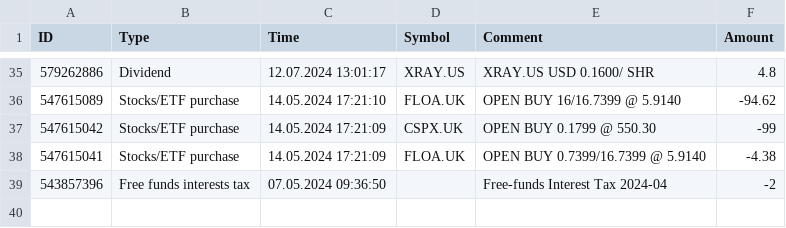
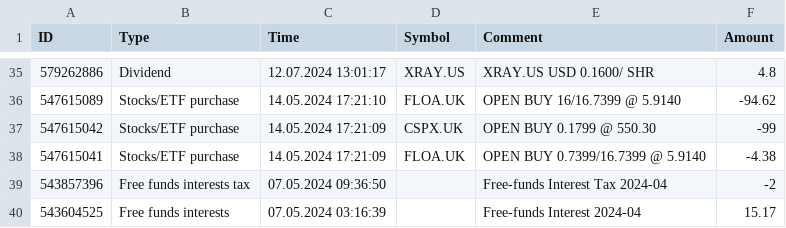
Before and after one commit to dickwolff/Export-To-Ghostfolio, a CSV file: samples/xtb-export.csv, drawn as a sheet; only a part is shown, gaps mark what is left out; the diff names each change by its address in the sheet, - before the commit and + after, or states it on an @@ line.

Commit message:
Process interest tax

```diff
--- a/samples/xtb-export.csv
+++ b/samples/xtb-export.csv
+row 40: 543604525 | Free funds interests | 07.05.2024 03:16:39 |  | Free-funds Interest 2024-04 | 15.17
```
Also changed, not shown: 1 other file.
